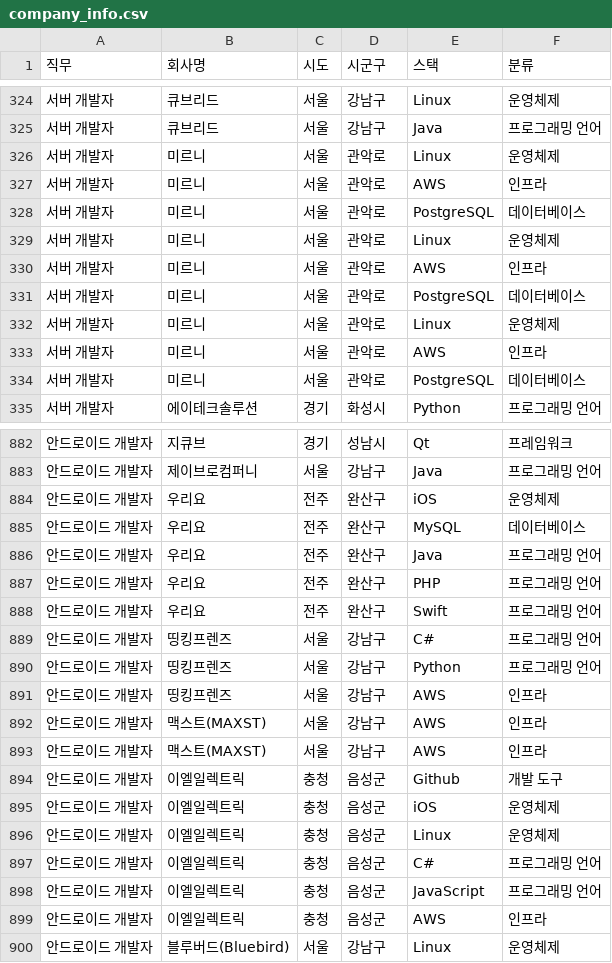
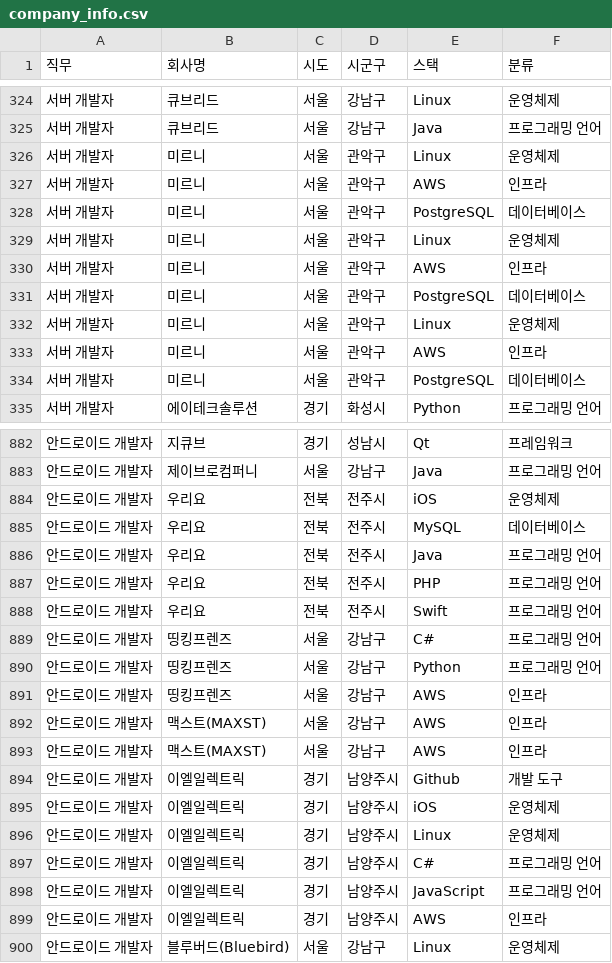
Before and after one commit to whyison/TechStackTeamProject, a CSV file: company_info.csv, drawn as a sheet; only a part is shown, gaps mark what is left out; the diff covers the shown part only.

Commit message:
Update company_info.csv

```diff
--- a/company_info.csv
+++ b/company_info.csv
@@ -325,11 +325,11 @@
 서버 개발자,큐브리드,서울,강남구,Java,프로그래밍 언어
-서버 개발자,미르니,서울,관악로,Linux,운영체제
-서버 개발자,미르니,서울,관악로,AWS,인프라
-서버 개발자,미르니,서울,관악로,PostgreSQL,데이터베이스
-서버 개발자,미르니,서울,관악로,Linux,운영체제
-서버 개발자,미르니,서울,관악로,AWS,인프라
-서버 개발자,미르니,서울,관악로,PostgreSQL,데이터베이스
-서버 개발자,미르니,서울,관악로,Linux,운영체제
-서버 개발자,미르니,서울,관악로,AWS,인프라
-서버 개발자,미르니,서울,관악로,PostgreSQL,데이터베이스
+서버 개발자,미르니,서울,관악구,Linux,운영체제
+서버 개발자,미르니,서울,관악구,AWS,인프라
+서버 개발자,미르니,서울,관악구,PostgreSQL,데이터베이스
+서버 개발자,미르니,서울,관악구,Linux,운영체제
+서버 개발자,미르니,서울,관악구,AWS,인프라
+서버 개발자,미르니,서울,관악구,PostgreSQL,데이터베이스
+서버 개발자,미르니,서울,관악구,Linux,운영체제
+서버 개발자,미르니,서울,관악구,AWS,인프라
+서버 개발자,미르니,서울,관악구,PostgreSQL,데이터베이스
 서버 개발자,에이테크솔루션,경기,화성시,Python,프로그래밍 언어
@@ -883,7 +883,7 @@
 안드로이드 개발자,제이브로컴퍼니,서울,강남구,Java,프로그래밍 언어
-안드로이드 개발자,우리요,전주,완산구,iOS,운영체제
-안드로이드 개발자,우리요,전주,완산구,MySQL,데이터베이스
-안드로이드 개발자,우리요,전주,완산구,Java,프로그래밍 언어
-안드로이드 개발자,우리요,전주,완산구,PHP,프로그래밍 언어
-안드로이드 개발자,우리요,전주,완산구,Swift,프로그래밍 언어
+안드로이드 개발자,우리요,전북,전주시,iOS,운영체제
+안드로이드 개발자,우리요,전북,전주시,MySQL,데이터베이스
+안드로이드 개발자,우리요,전북,전주시,Java,프로그래밍 언어
+안드로이드 개발자,우리요,전북,전주시,PHP,프로그래밍 언어
+안드로이드 개발자,우리요,전북,전주시,Swift,프로그래밍 언어
 안드로이드 개발자,띵킹프렌즈,서울,강남구,C#,프로그래밍 언어
@@ -893,8 +893,8 @@
 안드로이드 개발자,맥스트(MAXST),서울,강남구,AWS,인프라
-안드로이드 개발자,이엘일렉트릭,충청,음성군,Github,개발 도구
-안드로이드 개발자,이엘일렉트릭,충청,음성군,iOS,운영체제
-안드로이드 개발자,이엘일렉트릭,충청,음성군,Linux,운영체제
-안드로이드 개발자,이엘일렉트릭,충청,음성군,C#,프로그래밍 언어
-안드로이드 개발자,이엘일렉트릭,충청,음성군,JavaScript,프로그래밍 언어
-안드로이드 개발자,이엘일렉트릭,충청,음성군,AWS,인프라
+안드로이드 개발자,이엘일렉트릭,경기,남양주시,Github,개발 도구
+안드로이드 개발자,이엘일렉트릭,경기,남양주시,iOS,운영체제
+안드로이드 개발자,이엘일렉트릭,경기,남양주시,Linux,운영체제
+안드로이드 개발자,이엘일렉트릭,경기,남양주시,C#,프로그래밍 언어
+안드로이드 개발자,이엘일렉트릭,경기,남양주시,JavaScript,프로그래밍 언어
+안드로이드 개발자,이엘일렉트릭,경기,남양주시,AWS,인프라
 안드로이드 개발자,블루버드(Bluebird),서울,강남구,Linux,운영체제
```
Also changed, not shown: 16 edited cells elsewhere in this file.
